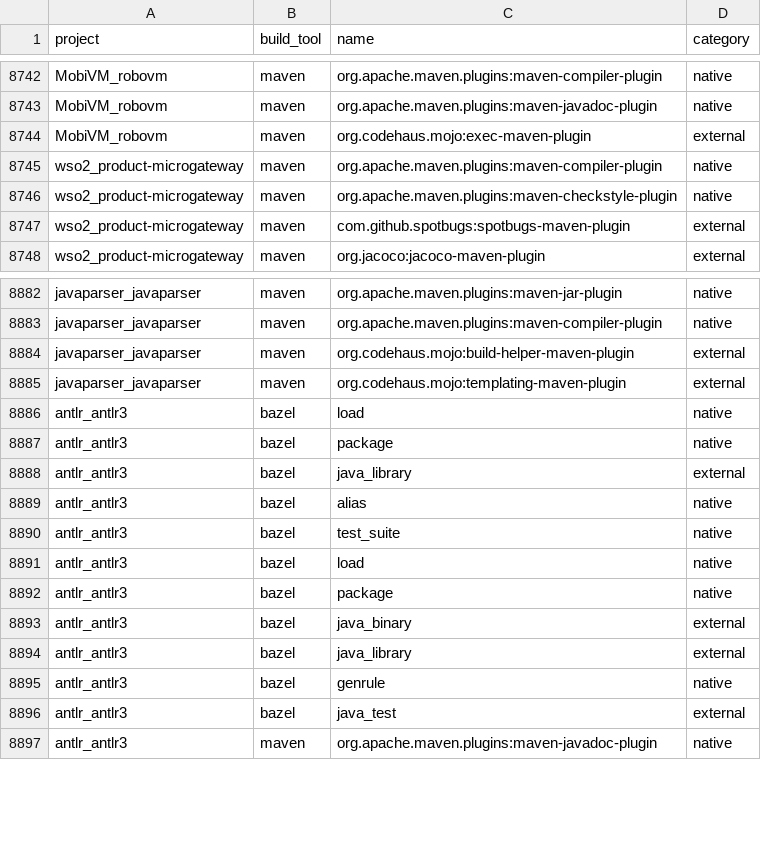
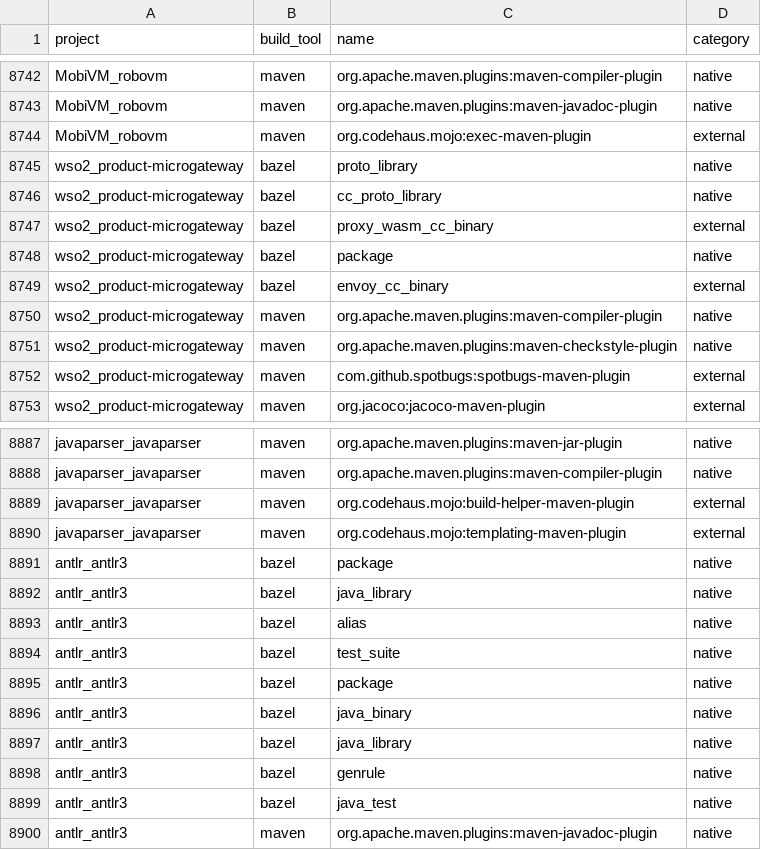
Before and after one commit to SAILResearch/replication-23-shenyu-bazel_usage, a CSV file: data/maven-large-projects/build_rules.csv, drawn as a sheet; only a part is shown, gaps mark what is left out.

Commit message:
feat: improve the process to parse the build rules

```diff
--- a/data/maven-large-projects/build_rules.csv
+++ b/data/maven-large-projects/build_rules.csv
@@ -8744,2 +8744,7 @@ MobiVM_robovm,maven,org.apache.maven.plugins:maven-javadoc-plugin,native
 MobiVM_robovm,maven,org.codehaus.mojo:exec-maven-plugin,external
+wso2_product-microgateway,bazel,proto_library,native
+wso2_product-microgateway,bazel,cc_proto_library,native
+wso2_product-microgateway,bazel,proxy_wasm_cc_binary,external
+wso2_product-microgateway,bazel,package,native
+wso2_product-microgateway,bazel,envoy_cc_binary,external
 wso2_product-microgateway,maven,org.apache.maven.plugins:maven-compiler-plugin,native
@@ -8885,13 +8890,11 @@ javaparser_javaparser,maven,org.codehaus.mojo:build-helper-maven-plugin,external
 javaparser_javaparser,maven,org.codehaus.mojo:templating-maven-plugin,external
-antlr_antlr3,bazel,load,native
 antlr_antlr3,bazel,package,native
-antlr_antlr3,bazel,java_library,external
+antlr_antlr3,bazel,java_library,native
 antlr_antlr3,bazel,alias,native
 antlr_antlr3,bazel,test_suite,native
-antlr_antlr3,bazel,load,native
 antlr_antlr3,bazel,package,native
-antlr_antlr3,bazel,java_binary,external
-antlr_antlr3,bazel,java_library,external
+antlr_antlr3,bazel,java_binary,native
+antlr_antlr3,bazel,java_library,native
 antlr_antlr3,bazel,genrule,native
-antlr_antlr3,bazel,java_test,external
+antlr_antlr3,bazel,java_test,native
 antlr_antlr3,maven,org.apache.maven.plugins:maven-javadoc-plugin,native
```
Also changed, not shown: data/processed/maven-large-projects-build_rules.csv, 5 other files.
